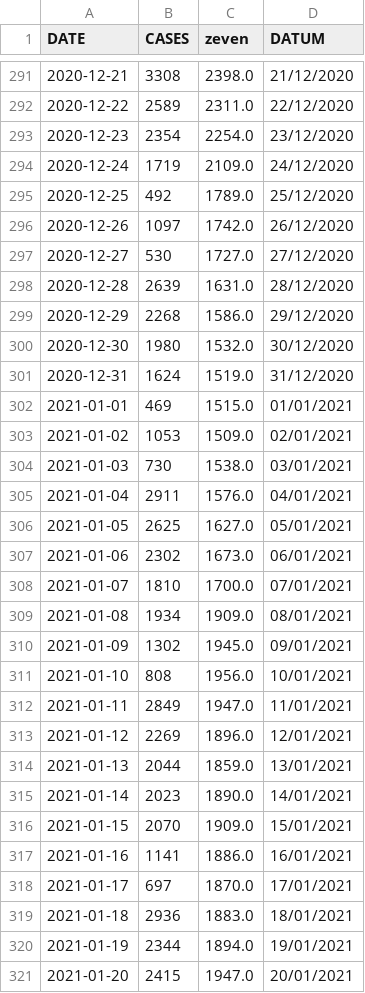
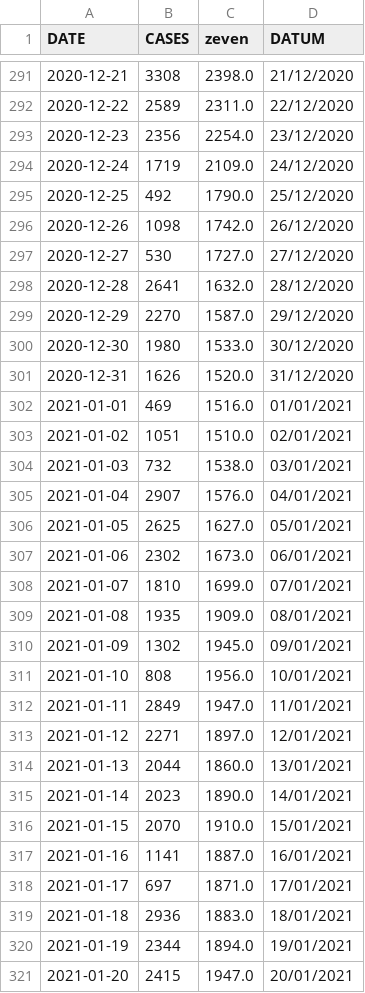
Before and after one commit to journinho/sciensano-covid-19, a CSV file: 1_besmettingen_zevendaags.csv, drawn as a sheet; only a part is shown, gaps mark what is left out; the diff covers the shown part only.

```diff
--- a/1_besmettingen_zevendaags.csv
+++ b/1_besmettingen_zevendaags.csv
@@ -292,19 +292,19 @@ DATE,CASES,zeven,DATUM
 2020-12-22,2589,2311.0,22/12/2020
-2020-12-23,2354,2254.0,23/12/2020
+2020-12-23,2356,2254.0,23/12/2020
 2020-12-24,1719,2109.0,24/12/2020
-2020-12-25,492,1789.0,25/12/2020
-2020-12-26,1097,1742.0,26/12/2020
+2020-12-25,492,1790.0,25/12/2020
+2020-12-26,1098,1742.0,26/12/2020
 2020-12-27,530,1727.0,27/12/2020
-2020-12-28,2639,1631.0,28/12/2020
-2020-12-29,2268,1586.0,29/12/2020
-2020-12-30,1980,1532.0,30/12/2020
-2020-12-31,1624,1519.0,31/12/2020
-2021-01-01,469,1515.0,01/01/2021
-2021-01-02,1053,1509.0,02/01/2021
-2021-01-03,730,1538.0,03/01/2021
-2021-01-04,2911,1576.0,04/01/2021
+2020-12-28,2641,1632.0,28/12/2020
+2020-12-29,2270,1587.0,29/12/2020
+2020-12-30,1980,1533.0,30/12/2020
+2020-12-31,1626,1520.0,31/12/2020
+2021-01-01,469,1516.0,01/01/2021
+2021-01-02,1051,1510.0,02/01/2021
+2021-01-03,732,1538.0,03/01/2021
+2021-01-04,2907,1576.0,04/01/2021
 2021-01-05,2625,1627.0,05/01/2021
 2021-01-06,2302,1673.0,06/01/2021
-2021-01-07,1810,1700.0,07/01/2021
-2021-01-08,1934,1909.0,08/01/2021
+2021-01-07,1810,1699.0,07/01/2021
+2021-01-08,1935,1909.0,08/01/2021
 2021-01-09,1302,1945.0,09/01/2021
@@ -312,8 +312,8 @@ DATE,CASES,zeven,DATUM
 2021-01-11,2849,1947.0,11/01/2021
-2021-01-12,2269,1896.0,12/01/2021
-2021-01-13,2044,1859.0,13/01/2021
+2021-01-12,2271,1897.0,12/01/2021
+2021-01-13,2044,1860.0,13/01/2021
 2021-01-14,2023,1890.0,14/01/2021
-2021-01-15,2070,1909.0,15/01/2021
-2021-01-16,1141,1886.0,16/01/2021
-2021-01-17,697,1870.0,17/01/2021
+2021-01-15,2070,1910.0,15/01/2021
+2021-01-16,1141,1887.0,16/01/2021
+2021-01-17,697,1871.0,17/01/2021
 2021-01-18,2936,1883.0,18/01/2021
```
Also changed, not shown: 2 added rows and 115 edited cells elsewhere in this file, 2_positiviteitsratio.csv, 3_hospitalisaties.csv, 6 other files.
